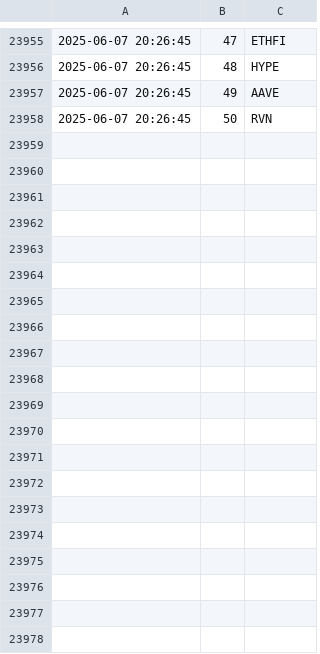
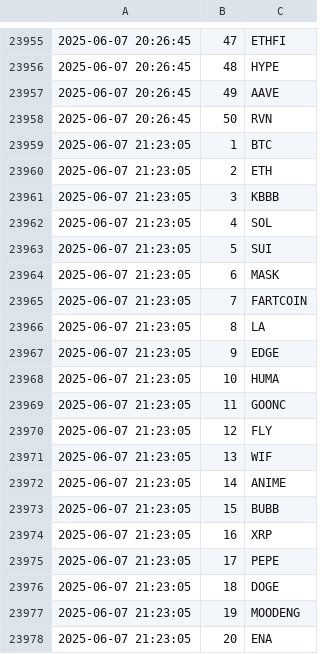
Before and after one commit to jan-mon/mexcrank, a CSV file: rankings.csv, drawn as a sheet; only a part is shown, gaps mark what is left out; the diff covers the shown part only; the diff names each change by its address in the sheet, - before the commit and + after, or states it on an @@ line.

```diff
--- a/rankings.csv
+++ b/rankings.csv
+row 23959: 2025-06-07 21:23:05 | 1 | BTC
+row 23960: 2025-06-07 21:23:05 | 2 | ETH
+row 23961: 2025-06-07 21:23:05 | 3 | KBBB
+row 23962: 2025-06-07 21:23:05 | 4 | SOL
+row 23963: 2025-06-07 21:23:05 | 5 | SUI
+row 23964: 2025-06-07 21:23:05 | 6 | MASK
+row 23965: 2025-06-07 21:23:05 | 7 | FARTCOIN
+row 23966: 2025-06-07 21:23:05 | 8 | LA
+row 23967: 2025-06-07 21:23:05 | 9 | EDGE
+row 23968: 2025-06-07 21:23:05 | 10 | HUMA
+row 23969: 2025-06-07 21:23:05 | 11 | GOONC
+row 23970: 2025-06-07 21:23:05 | 12 | FLY
+row 23971: 2025-06-07 21:23:05 | 13 | WIF
+row 23972: 2025-06-07 21:23:05 | 14 | ANIME
+row 23973: 2025-06-07 21:23:05 | 15 | BUBB
+row 23974: 2025-06-07 21:23:05 | 16 | XRP
+row 23975: 2025-06-07 21:23:05 | 17 | PEPE
+row 23976: 2025-06-07 21:23:05 | 18 | DOGE
+row 23977: 2025-06-07 21:23:05 | 19 | MOODENG
+row 23978: 2025-06-07 21:23:05 | 20 | ENA
```
Also changed, not shown: 30 added rows elsewhere in this file.
